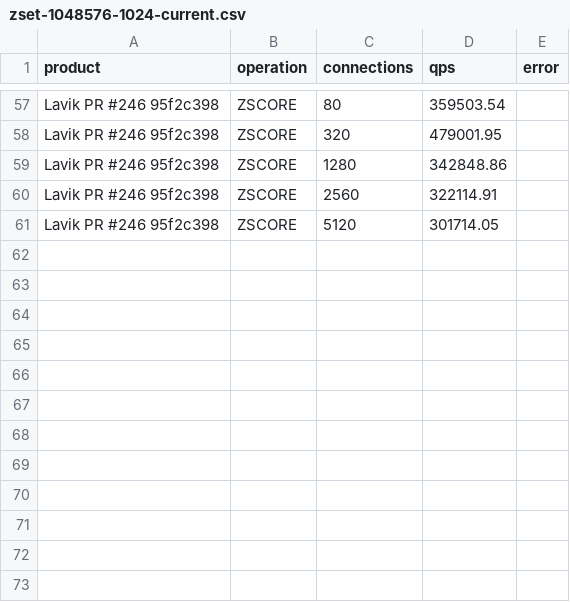
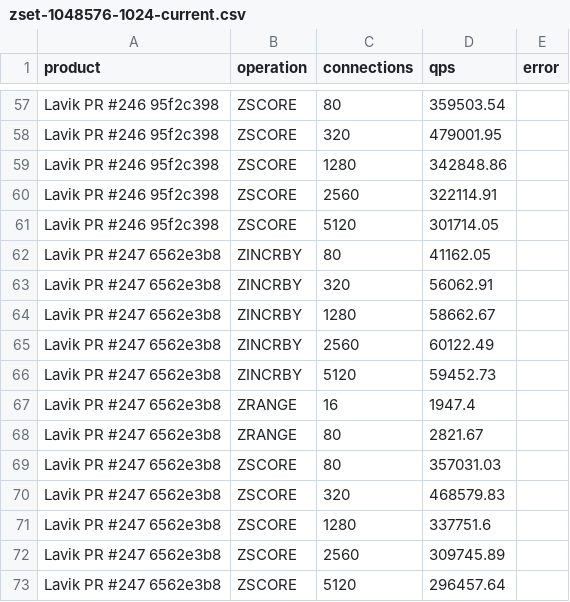
Before and after one commit to thweetkomputer/lavik, a CSV file: perf_reports/lavik-complex-structures-2026-09-26/zset-1048576-1024-current.csv, drawn as a sheet; only a part is shown, gaps mark what is left out.

Commit message:
perf: ZSet PR247 versus main6111 1MiB

```diff
--- a/perf_reports/lavik-complex-structures-2026-09-26/zset-1048576-1024-current.csv
+++ b/perf_reports/lavik-complex-structures-2026-09-26/zset-1048576-1024-current.csv
@@ -61 +61,13 @@ Lavik PR #246 95f2c398,ZSCORE,2560,322114.91,
 Lavik PR #246 95f2c398,ZSCORE,5120,301714.05,
+Lavik PR #247 6562e3b8,ZINCRBY,80,41162.05,
+Lavik PR #247 6562e3b8,ZINCRBY,320,56062.91,
+Lavik PR #247 6562e3b8,ZINCRBY,1280,58662.67,
+Lavik PR #247 6562e3b8,ZINCRBY,2560,60122.49,
+Lavik PR #247 6562e3b8,ZINCRBY,5120,59452.73,
+Lavik PR #247 6562e3b8,ZRANGE,16,1947.4,
+Lavik PR #247 6562e3b8,ZRANGE,80,2821.67,
+Lavik PR #247 6562e3b8,ZSCORE,80,357031.03,
+Lavik PR #247 6562e3b8,ZSCORE,320,468579.83,
+Lavik PR #247 6562e3b8,ZSCORE,1280,337751.6,
+Lavik PR #247 6562e3b8,ZSCORE,2560,309745.89,
+Lavik PR #247 6562e3b8,ZSCORE,5120,296457.64,
```
Also changed, not shown: 51 other files.
